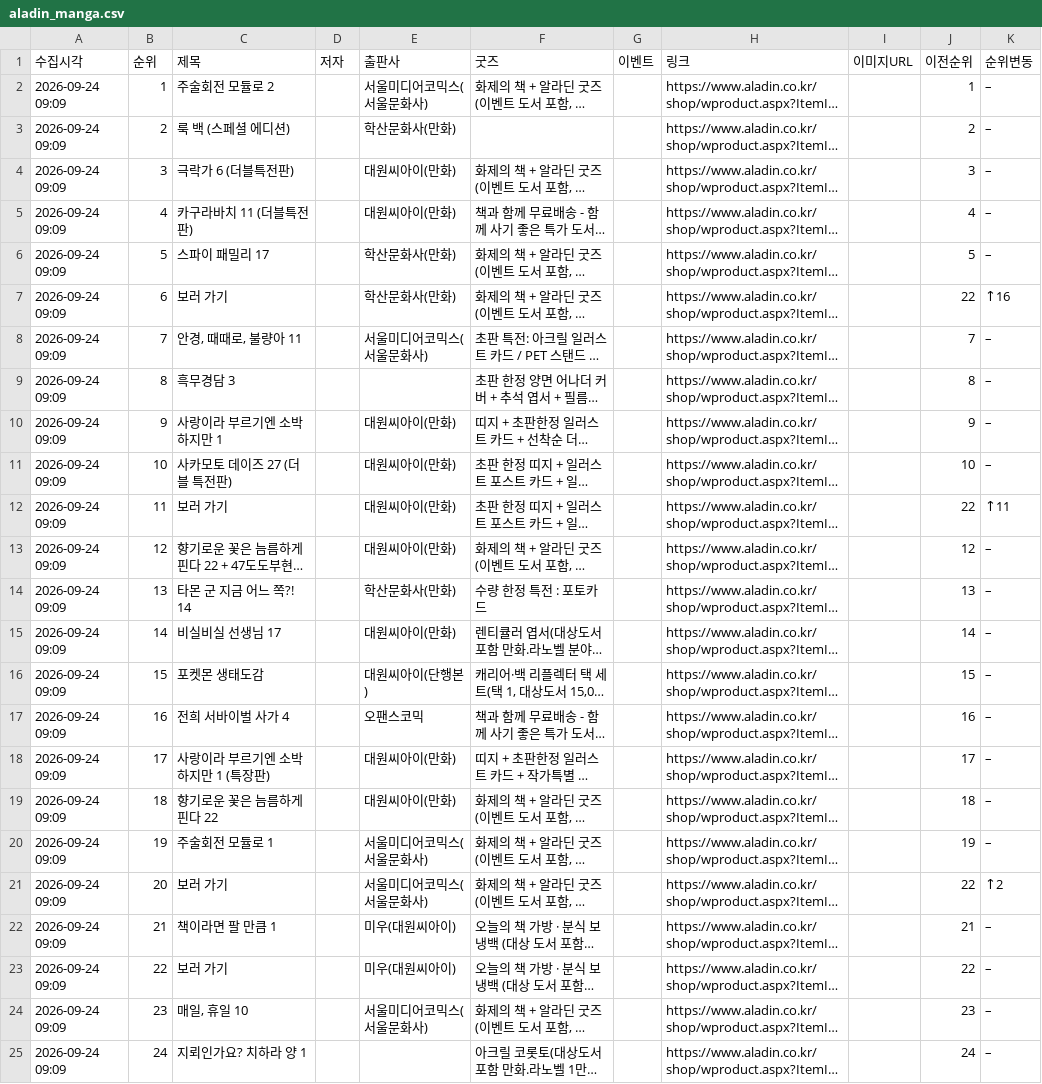
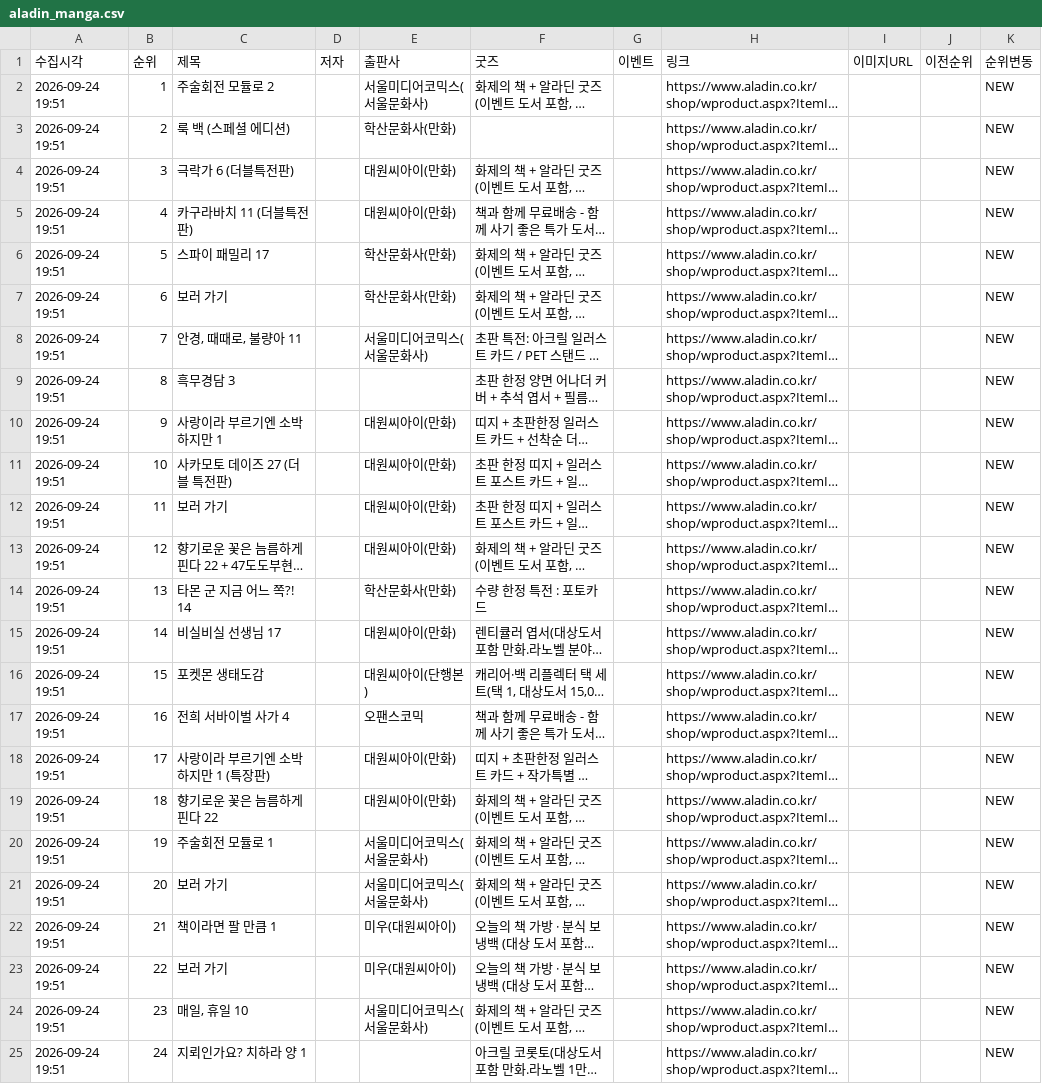
Before and after one commit to down-cyber/manga-bestseller, a CSV file: aladin_manga.csv, drawn as a sheet; only a part is shown; long unchanged cells end in …; the diff covers the shown part only; the diff names each change by its address in the sheet, - before the commit and + after, or states it on an @@ line.

```diff
--- a/aladin_manga.csv
+++ b/aladin_manga.csv
-A2:A25 (수집시각): 2026-09-24 09:09
+A2:A25 (수집시각): 2026-09-24 19:51
-J2 (이전순위): 1
+J2 (이전순위): (empty)
-K2:K6 (순위변동): –
+K2:K6 (순위변동): NEW
-J3 (이전순위): 2
+J3 (이전순위): (empty)
-J4 (이전순위): 3
+J4 (이전순위): (empty)
-J5 (이전순위): 4
+J5 (이전순위): (empty)
-J6 (이전순위): 5
+J6 (이전순위): (empty)
-J7 (이전순위): 22
+J7 (이전순위): (empty)
-K7 (순위변동): ↑16
+K7 (순위변동): NEW
-J8 (이전순위): 7
+J8 (이전순위): (empty)
-K8:K11 (순위변동): –
+K8:K11 (순위변동): NEW
-J9 (이전순위): 8
+J9 (이전순위): (empty)
-J10 (이전순위): 9
+J10 (이전순위): (empty)
-J11 (이전순위): 10
+J11 (이전순위): (empty)
-J12 (이전순위): 22
+J12 (이전순위): (empty)
-K12 (순위변동): ↑11
+K12 (순위변동): NEW
-J13 (이전순위): 12
+J13 (이전순위): (empty)
-K13:K20 (순위변동): –
+K13:K20 (순위변동): NEW
-J14 (이전순위): 13
+J14 (이전순위): (empty)
-J15 (이전순위): 14
+J15 (이전순위): (empty)
-J16 (이전순위): 15
+J16 (이전순위): (empty)
-J17 (이전순위): 16
+J17 (이전순위): (empty)
-J18 (이전순위): 17
+J18 (이전순위): (empty)
-J19 (이전순위): 18
+J19 (이전순위): (empty)
-J20 (이전순위): 19
+J20 (이전순위): (empty)
-J21 (이전순위): 22
+J21 (이전순위): (empty)
-K21 (순위변동): ↑2
+K21 (순위변동): NEW
-J22 (이전순위): 21
+J22 (이전순위): (empty)
-K22:K25 (순위변동): –
+K22:K25 (순위변동): NEW
-J23 (이전순위): 22
+J23 (이전순위): (empty)
-J24 (이전순위): 23
+J24 (이전순위): (empty)
-J25 (이전순위): 24
+J25 (이전순위): (empty)
```
Also changed, not shown: 18 edited cells elsewhere in this file, kyobo_manga.csv, yes24_manga.csv, 1 other file.
